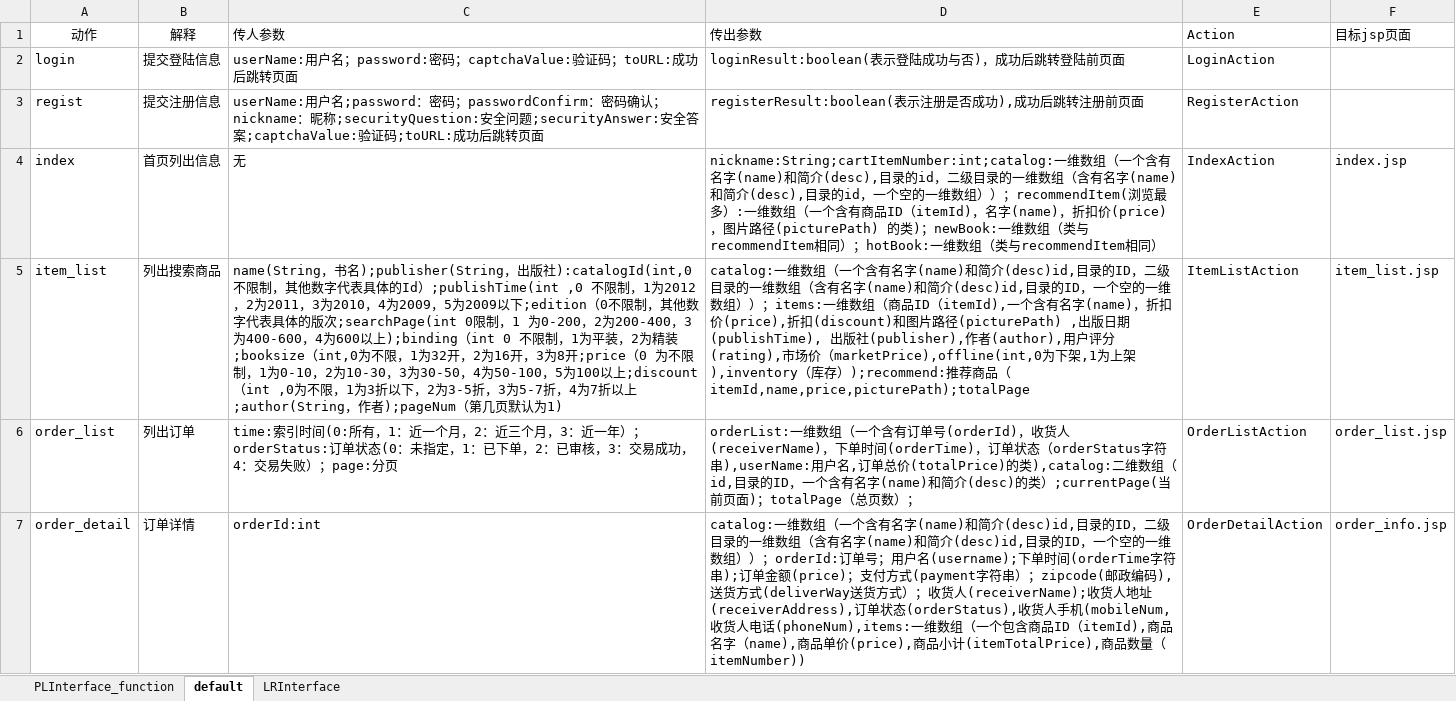
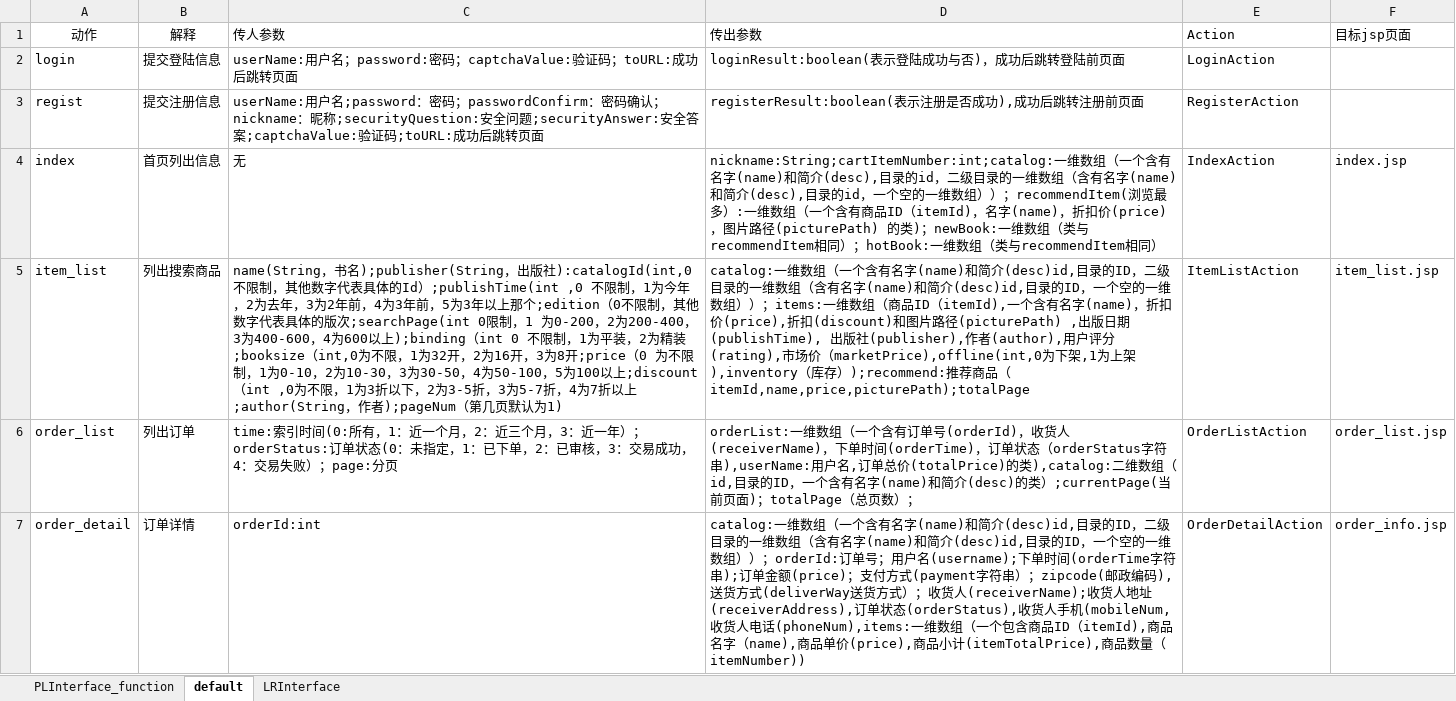
Before and after one commit to SanziShi/Symagic, an Excel workbook: doc/接口.xlsx, sheet default, drawn as a sheet; only a part is shown; values as stored, in another font and other column widths than the file's, no borders; the diff covers the shown part only; the diff names each change by its address in the sheet, - before the commit and + after, or states it on an @@ line.

Commit message:
完成ItemListJSP

```diff
--- a/doc/接口.xlsx (sheet default)
+++ b/doc/接口.xlsx (sheet default)
-C5 (传人参数): …制，1为2012，2为2011，3为2010，4为2009，5为2009以下;edition（0不…
+C5 (传人参数): …制，1为今年，2为去年，3为2年前，4为3年前，5为3年以上那个;edition（0不…
```
Also changed, not shown: 1 edited cell elsewhere in this sheet, 9 other files.
